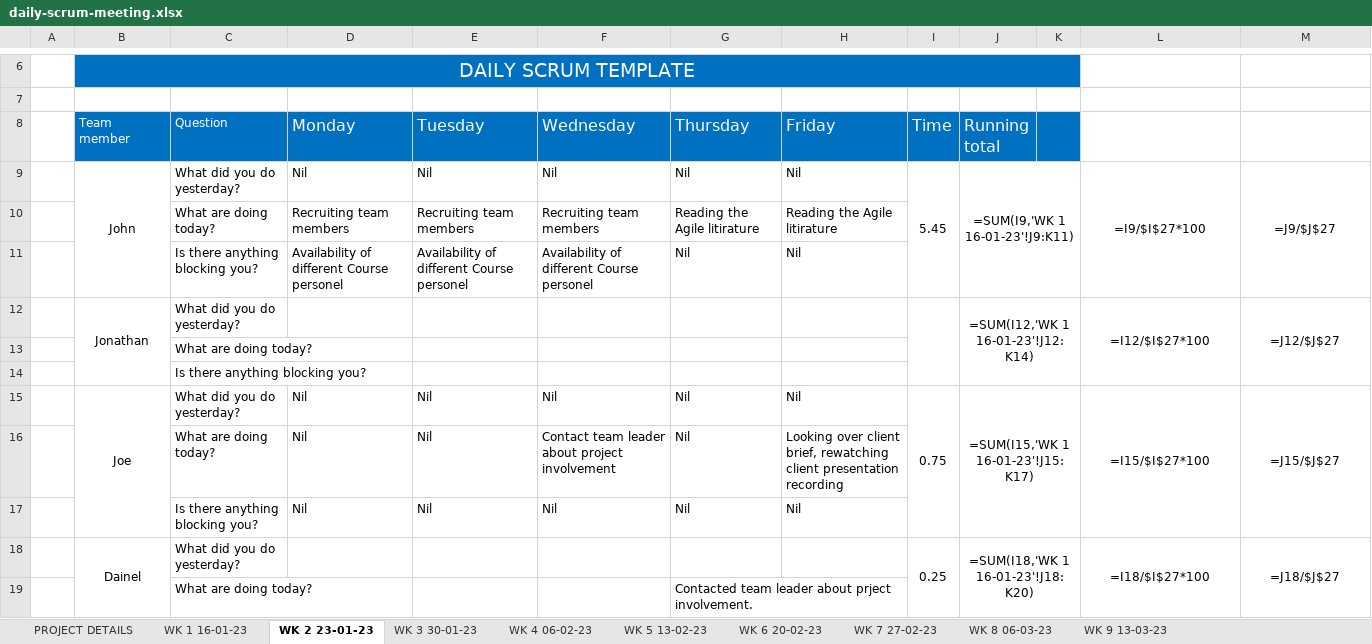
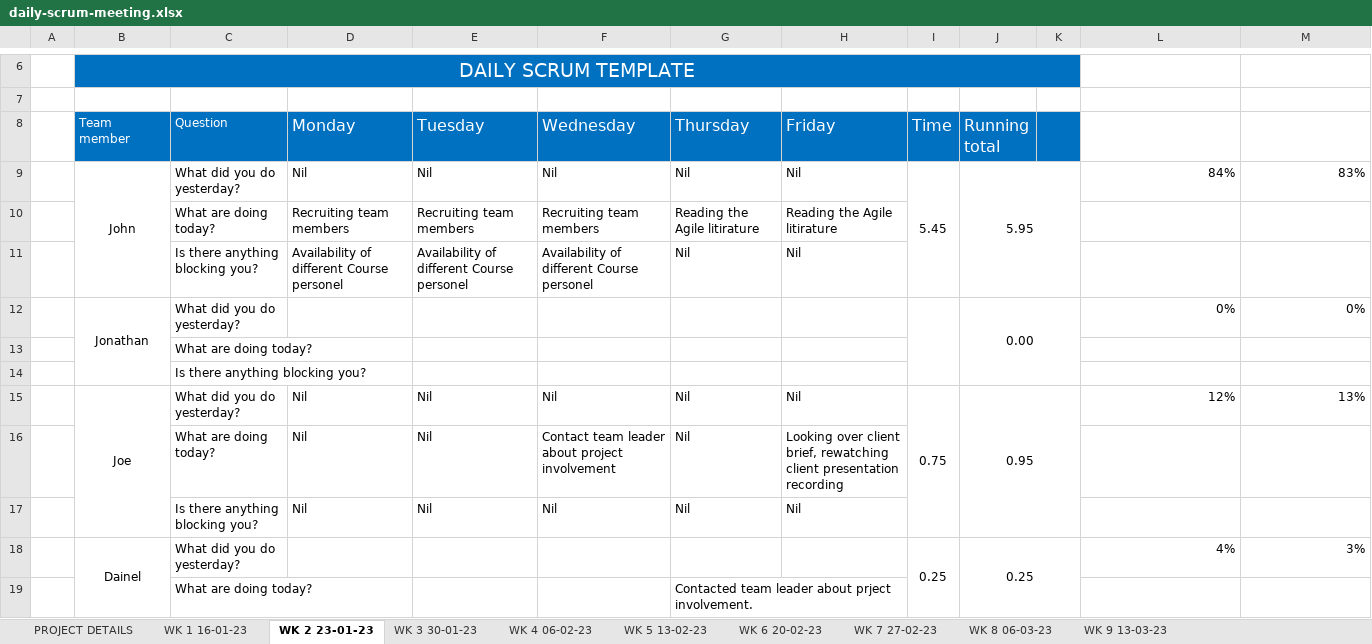
Before and after one commit to JBLACK2889/MENS-SHED-SOC09109, an Excel workbook: Documentation/daily-scrum-meeting.xlsx, sheet WK 2 23-01-23, drawn as a sheet; only a part is shown, gaps mark what is left out; values as stored, in another font and other column widths than the file's, no borders; formulas without a stored value are shown as written; removed rows and columns are numbered as before the commit, all else as after; the diff covers the shown part only; the diff names each change by its address in the sheet, - before the commit and + after, or states it on an @@ line.

```diff
--- a/Documentation/daily-scrum-meeting.xlsx (sheet WK 2 23-01-23)
+++ b/Documentation/daily-scrum-meeting.xlsx (sheet WK 2 23-01-23)
-J9 (Running total): =SUM(I9,'WK 1 16-01-23'!J9:K11)
+J9 (Running total): 5.95
-L9: =I9/$I$27*100
+L9: 84%
-L9:M9 alignment: center
+L9:M9 alignment: right
-L9:L11 merged
-M9: =J9/$J$27
+M9: 83%
-M9:M11 merged
-row 12:  | Jonathan | What did you do yesterday? |  |  |  |  |  |  | =SUM(I12,'WK 1 16-01-23'!J12:K14) |  | =I12/$I$27*100 | =J12/$J$27
+row 12:  | Jonathan | What did you do yesterday? |  |  |  |  |  |  | 0.00 |  | 0% | 0%
-J15 (Running total): =SUM(I15,'WK 1 16-01-23'!J15:K17)
+J15 (Running total): 0.95
-L15: =I15/$I$27*100
+L15: 12%
-L15:M15 alignment: center
+L15:M15 alignment: right
-L15:L17 merged
-M15: =J15/$J$27
+M15: 13%
-M15:M17 merged
-J18 (Running total): =SUM(I18,'WK 1 16-01-23'!J18:K20)
+J18 (Running total): 0.25
-L18: =I18/$I$27*100
+L18: 4%
-L18:M18 alignment: center
+L18:M18 alignment: right
-L18:L20 merged
-M18: =J18/$J$27
+M18: 3%
-M18:M20 merged
```
Also changed, not shown: 3 added rows and 3 removed rows elsewhere in this sheet, sheet WK 6 20-02-23, sheet WK 7 27-02-23, sheet WK 8 06-03-23, sheet WK 1 16-01-23, sheet WK 3 30-01-23, sheet WK 5 13-02-23, 2 more sheets, Documentation/Contribution.xlsx, 2 other files.
